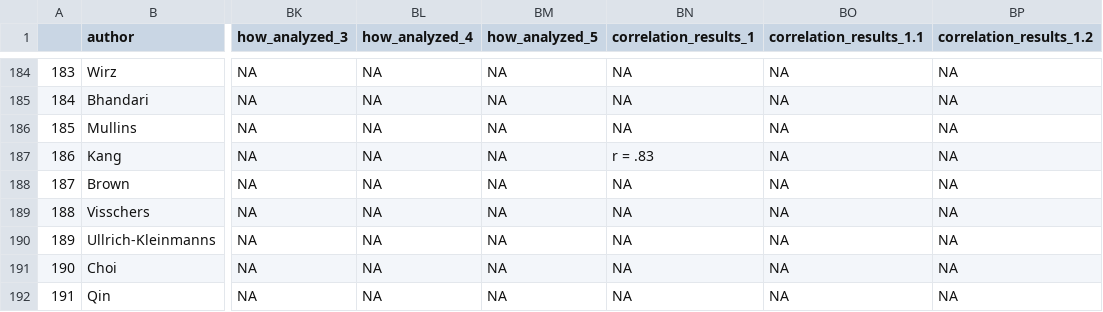
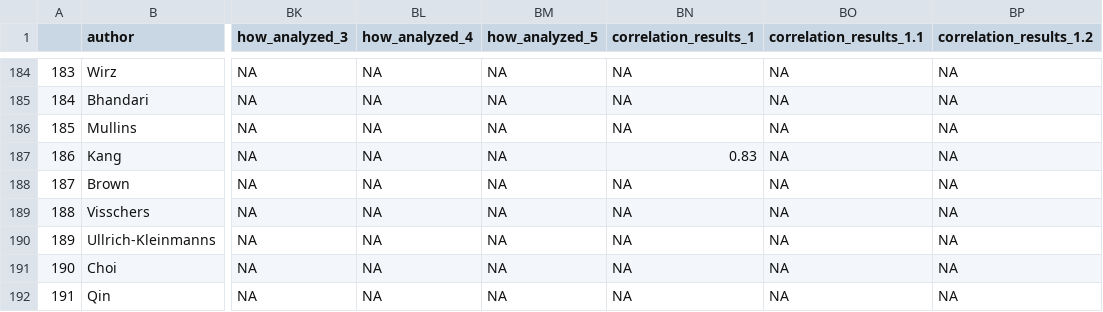
Before and after one commit to cdsbasel/temp_riskperception, a CSV file: data/final.csv, drawn as a sheet; only a part is shown, gaps mark what is left out; the diff covers the shown part only; the diff names each change by its address in the sheet, - before the commit and + after, or states it on an @@ line.

```diff
--- a/data/final.csv
+++ b/data/final.csv
-BN187 (correlation_results_1): r = .83
+BN187 (correlation_results_1): 0.83
```
Also changed, not shown: 16 edited cells elsewhere in this file, 2 other files.
